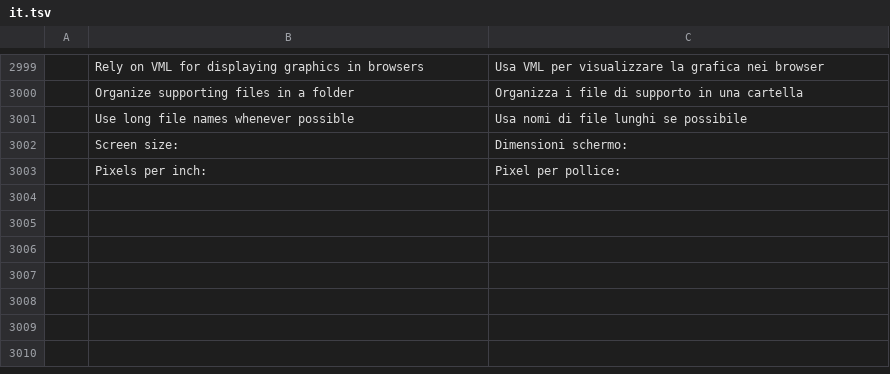
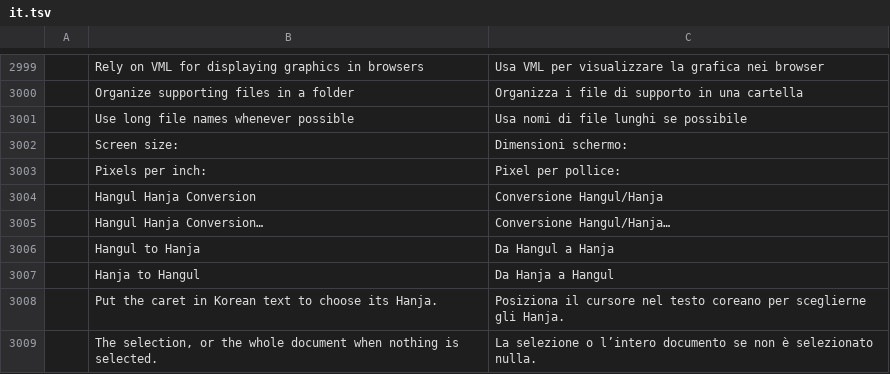
Before and after one commit to chatraweechai/doc4me, a TSV file: crates/ui-egui/src/i18n/it.tsv, drawn as a sheet; only a part is shown, gaps mark what is left out; the diff names each change by its address in the sheet, - before the commit and + after, or states it on an @@ line.

```diff
--- a/crates/ui-egui/src/i18n/it.tsv
+++ b/crates/ui-egui/src/i18n/it.tsv
+row 3004:  | Hangul Hanja Conversion | Conversione Hangul/Hanja
+row 3005:  | Hangul Hanja Conversion… | Conversione Hangul/Hanja…
+row 3006:  | Hangul to Hanja | Da Hangul a Hanja
+row 3007:  | Hanja to Hangul | Da Hanja a Hangul
+row 3008:  | Put the caret in Korean text to choose its Hanja. | Posiziona il cursore nel testo coreano per sceglierne gli Hanja.
+row 3009:  | The selection, or the whole document when nothing is selected. | La selezione o l’intero documento se non è selezionato nulla.
```
Also changed, not shown: crates/ui-egui/src/i18n/fr-ca.tsv, crates/ui-egui/src/i18n/fr.tsv, 36 other files.
